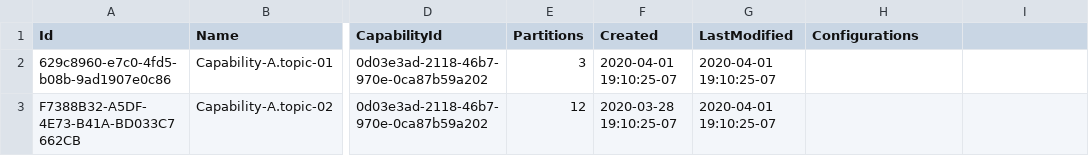
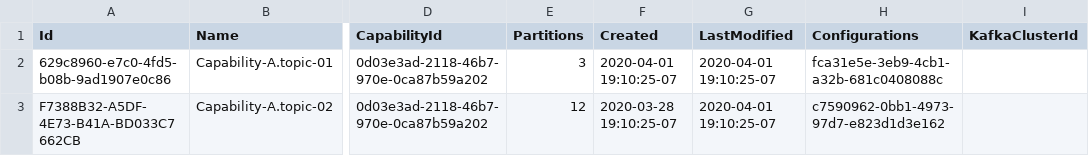
Before and after one commit to dfds/capability-service, a CSV file: db/seed/KafkaTopic.csv, drawn as a sheet; only a part is shown, gaps mark what is left out; the diff names each change by its address in the sheet, - before the commit and + after, or states it on an @@ line.

Commit message:
Added db schema changes(new cluster table, modified topic table); Added db seed data; Added cluster API controller

```diff
--- a/db/seed/KafkaTopic.csv
+++ b/db/seed/KafkaTopic.csv
-I1: (empty)
+I1: KafkaClusterId
-H2 (Configurations): (empty)
+H2 (Configurations): fca31e5e-3eb9-4cb1-a32b-681c0408088c
-H3 (Configurations): (empty)
+H3 (Configurations): c7590962-0bb1-4973-97d7-e823d1d3e162
```
Also changed, not shown: 10 other files.
